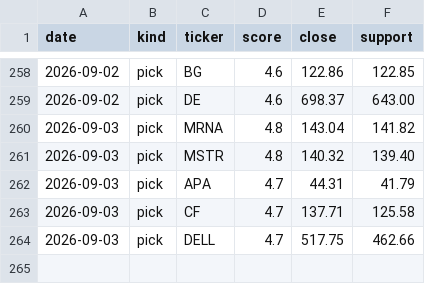
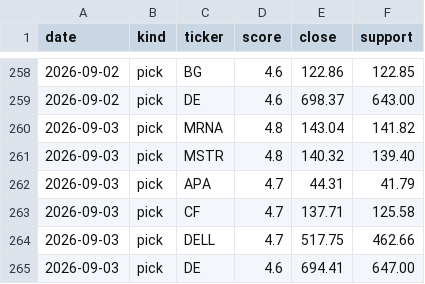
Before and after one commit to iceman4444-ai/TA-Chart-Agent, a CSV file: picks_ledger.csv, drawn as a sheet; only a part is shown, gaps mark what is left out; the diff names each change by its address in the sheet, - before the commit and + after, or states it on an @@ line.

```diff
--- a/picks_ledger.csv
+++ b/picks_ledger.csv
+row 265: 2026-09-03 | pick | DE | 4.6 | 694.41 | 647.00
```
Also changed, not shown: 1 other file.
